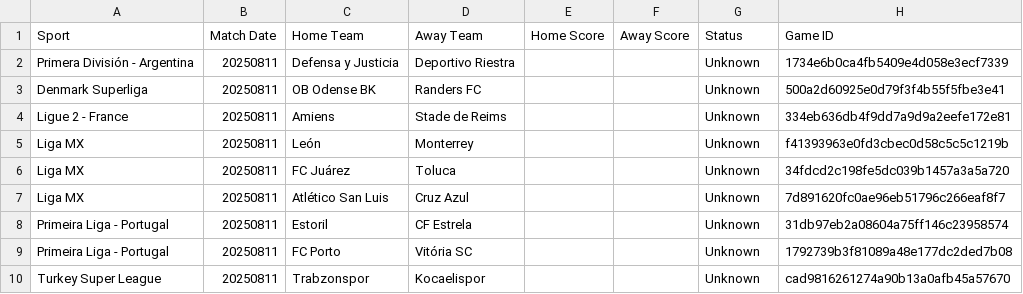
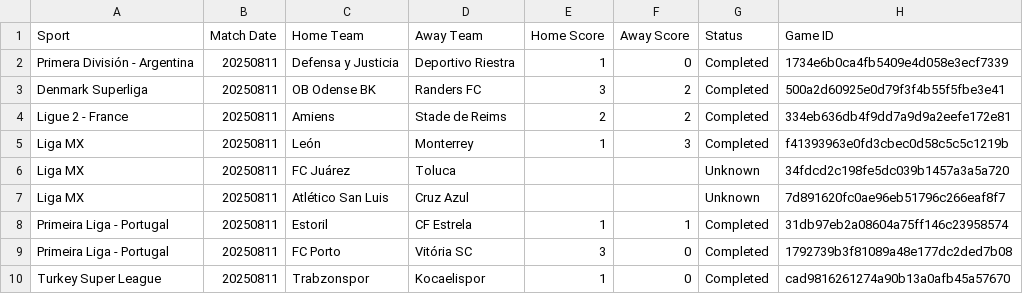
Before and after one commit to nosherzapoo/sportsbooks_analyzer_v1, a CSV file: data/game_results_20250811.csv, drawn as a sheet.

```diff
--- a/data/game_results_20250811.csv
+++ b/data/game_results_20250811.csv
@@ -1,10 +1,10 @@
 Sport,Match Date,Home Team,Away Team,Home Score,Away Score,Status,Game ID
-Primera División - Argentina,20250811,Defensa y Justicia,Deportivo Riestra,,,Unknown,1734e6b0ca4fb5409e4d058e3ecf7339
-Denmark Superliga,20250811,OB Odense BK,Randers FC,,,Unknown,500a2d60925e0d79f3f4b55f5fbe3e41
-Ligue 2 - France,20250811,Amiens,Stade de Reims,,,Unknown,334eb636db4f9dd7a9d9a2eefe172e81
-Liga MX,20250811,León,Monterrey,,,Unknown,f41393963e0fd3cbec0d58c5c5c1219b
+Primera División - Argentina,20250811,Defensa y Justicia,Deportivo Riestra,1,0,Completed,1734e6b0ca4fb5409e4d058e3ecf7339
+Denmark Superliga,20250811,OB Odense BK,Randers FC,3,2,Completed,500a2d60925e0d79f3f4b55f5fbe3e41
+Ligue 2 - France,20250811,Amiens,Stade de Reims,2,2,Completed,334eb636db4f9dd7a9d9a2eefe172e81
+Liga MX,20250811,León,Monterrey,1,3,Completed,f41393963e0fd3cbec0d58c5c5c1219b
 Liga MX,20250811,FC Juárez,Toluca,,,Unknown,34fdcd2c198fe5dc039b1457a3a5a720
 Liga MX,20250811,Atlético San Luis,Cruz Azul,,,Unknown,7d891620fc0ae96eb51796c266eaf8f7
-Primeira Liga - Portugal,20250811,Estoril,CF Estrela,,,Unknown,31db97eb2a08604a75ff146c23958574
-Primeira Liga - Portugal,20250811,FC Porto,Vitória SC,,,Unknown,1792739b3f81089a48e177dc2ded7b08
-Turkey Super League,20250811,Trabzonspor,Kocaelispor,,,Unknown,cad9816261274a90b13a0afb45a57670
+Primeira Liga - Portugal,20250811,Estoril,CF Estrela,1,1,Completed,31db97eb2a08604a75ff146c23958574
+Primeira Liga - Portugal,20250811,FC Porto,Vitória SC,3,0,Completed,1792739b3f81089a48e177dc2ded7b08
+Turkey Super League,20250811,Trabzonspor,Kocaelispor,1,0,Completed,cad9816261274a90b13a0afb45a57670
```
Also changed, not shown: data/sportsbook_performance_20250811.csv.
